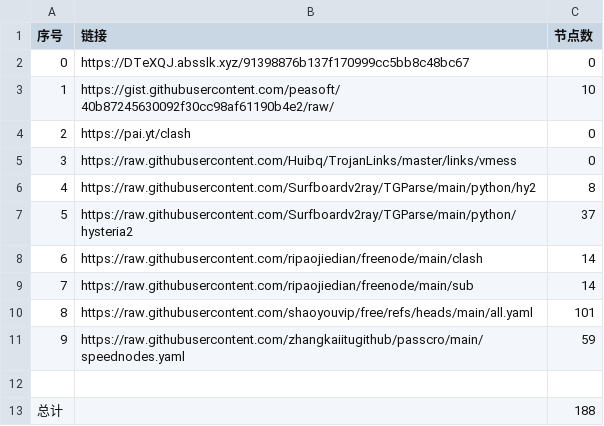
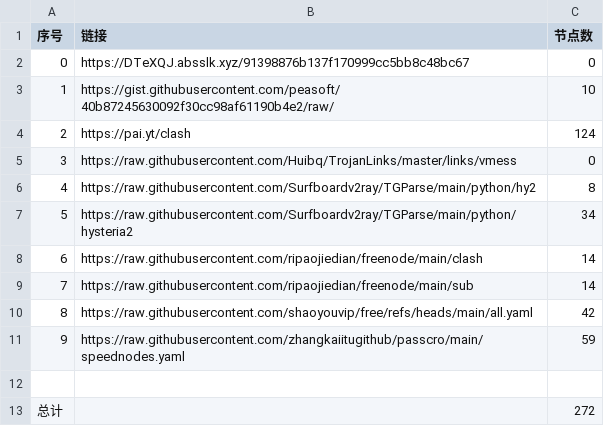
Before and after one commit to yunskyline/NoMoreWalls, a CSV file: list_result.csv, drawn as a sheet.

```diff
--- a/list_result.csv
+++ b/list_result.csv
@@ -3,11 +3,11 @@
 1,https://gist.githubusercontent.com/peasoft/40b87245630092f30cc98af61190b4e2/raw/,10
-2,https://pai.yt/clash,0
+2,https://pai.yt/clash,124
 3,https://raw.githubusercontent.com/Huibq/TrojanLinks/master/links/vmess,0
 4,https://raw.githubusercontent.com/Surfboardv2ray/TGParse/main/python/hy2,8
-5,https://raw.githubusercontent.com/Surfboardv2ray/TGParse/main/python/hysteria2,37
+5,https://raw.githubusercontent.com/Surfboardv2ray/TGParse/main/python/hysteria2,34
 6,https://raw.githubusercontent.com/ripaojiedian/freenode/main/clash,14
 7,https://raw.githubusercontent.com/ripaojiedian/freenode/main/sub,14
-8,https://raw.githubusercontent.com/shaoyouvip/free/refs/heads/main/all.yaml,101
+8,https://raw.githubusercontent.com/shaoyouvip/free/refs/heads/main/all.yaml,42
 9,https://raw.githubusercontent.com/zhangkaiitugithub/passcro/main/speednodes.yaml,59
 
-总计,,188
+总计,,272
```
Also changed, not shown: 27 other files.
